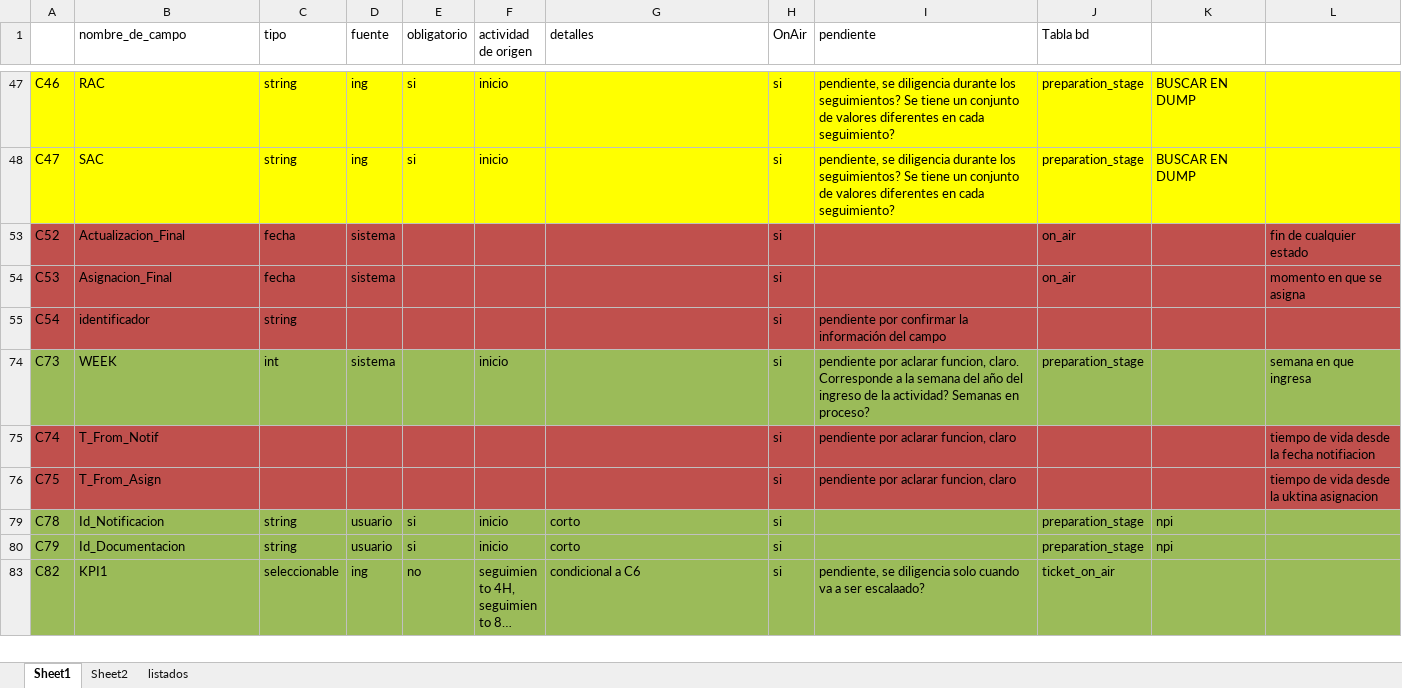
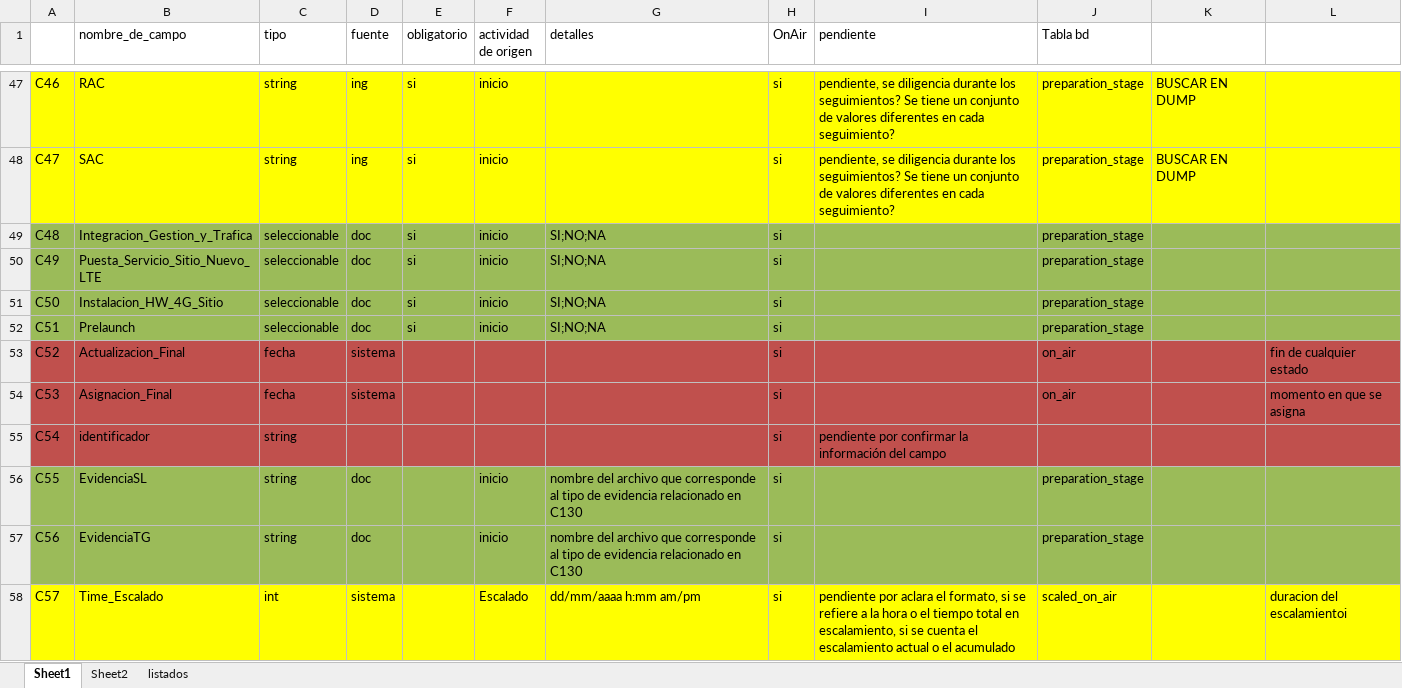
Before and after one commit to pabloestebanZTE/zolid_on_air_new, an Excel workbook: data base/onAirCampos.xlsx, sheet Sheet1, drawn as a sheet; only a part is shown, gaps mark what is left out; the shorter side is filled out with more unchanged rows; long unchanged cells end in …; values as stored, in another font and other column widths than the file's, no borders; the diff covers the shown part only; the diff names each change by its address in the sheet, - before the commit and + after, or states it on an @@ line.

```diff
--- a/data base/onAirCampos.xlsx (sheet Sheet1)
+++ b/data base/onAirCampos.xlsx (sheet Sheet1)
@@ row 49 unhidden: C48 | Integracion_Gestion_y_Trafica | seleccionable | doc | si | inicio | SI;NO;NA | si |  | preparation_stage @@
@@ row 50 unhidden: C49 | Puesta_Servicio_Sitio_Nuevo_LTE | seleccionable | doc | si | inicio | SI;NO;NA | si |  | preparation_stage @@
@@ row 51 unhidden: C50 | Instalacion_HW_4G_Sitio | seleccionable | doc | si | inicio | SI;NO;NA | si |  | preparation_stage @@
@@ row 52 unhidden: C51 | Prelaunch | seleccionable | doc | si | inicio | SI;NO;NA | si |  | preparation_stage @@
@@ row 56 unhidden: C55 | EvidenciaSL | string | doc |  | inicio | nombre del archivo que corresponde al tipo de evidencia relacionado en C130 | si |  | preparation_stage @@
@@ row 57 unhidden: C56 | EvidenciaTG | string | doc |  | inicio | nombre del archivo que corresponde al tipo de evidencia relacionado en C130 | si |  | preparation_stage @@
@@ row 58 unhidden: C57 | Time_Escalado | int | sistema |  | Escalado | dd/mm/aaaa h:mm am/pm | si | pendiente por aclara el formato, si se refiere a la hora o el tiempo total en escalamiento, si se cuenta el escalamiento actual o el acumulado | scaled_on_air |  | duracion del escalamientoi @@
```
Also changed, not shown: 42 hidden or unhidden rows elsewhere in this sheet, data base/ON AIR 26-10-2017 839.xlsx, 2 other files.
